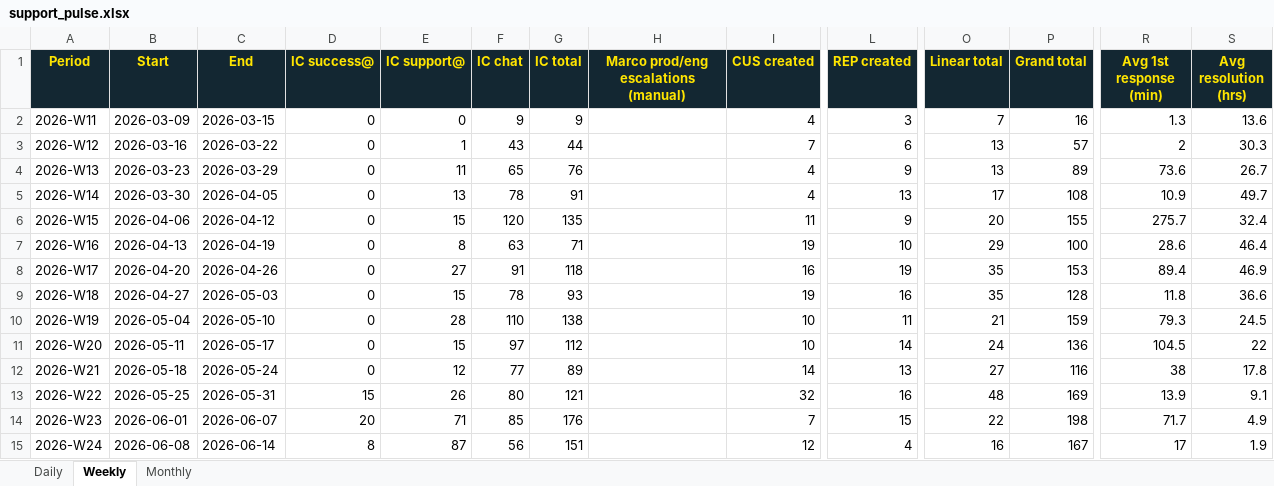
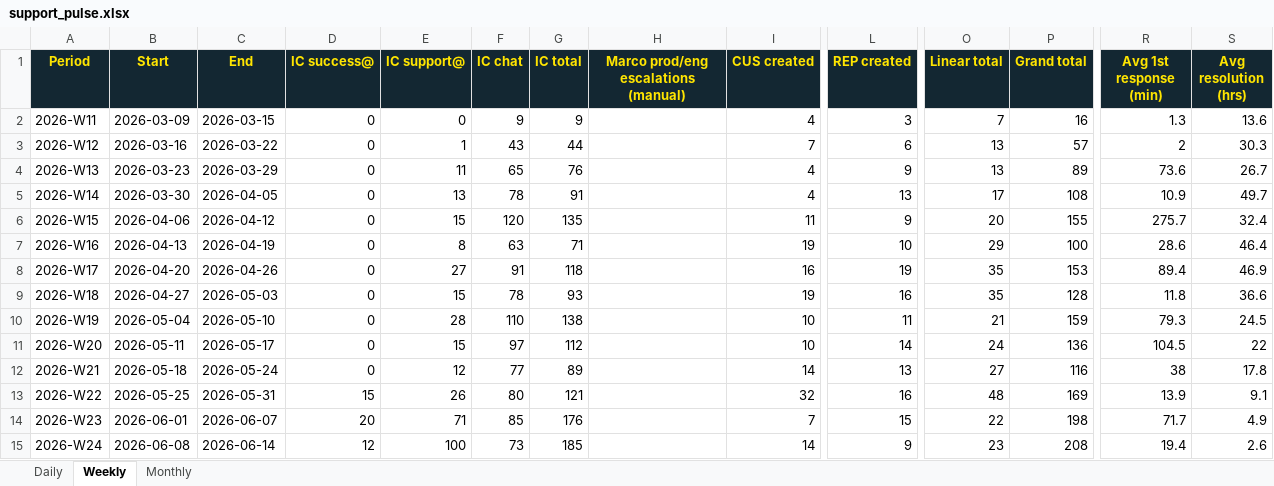
Before and after one commit to amytread/customer-ops-hub, an Excel workbook: support-pulse/support_pulse.xlsx, sheet Weekly, drawn as a sheet; only a part is shown, gaps mark what is left out; values as stored, in another font and other column widths than the file's, no borders; the diff names each change by its address in the sheet, - before the commit and + after, or states it on an @@ line.

```diff
--- a/support-pulse/support_pulse.xlsx (sheet Weekly)
+++ b/support-pulse/support_pulse.xlsx (sheet Weekly)
-D15 (IC success@): 8
+D15 (IC success@): 12
-E15 (IC support@): 87
+E15 (IC support@): 100
-F15 (IC chat): 56
+F15 (IC chat): 73
-G15 (IC total): 151
+G15 (IC total): 185
-I15 (CUS created): 12
+I15 (CUS created): 14
-L15 (REP created): 4
+L15 (REP created): 9
-O15 (Linear total): 16
+O15 (Linear total): 23
-P15 (Grand total): 167
+P15 (Grand total): 208
-R15 (Avg 1st response (min)): 17
+R15 (Avg 1st response (min)): 19.4
-S15 (Avg resolution (hrs)): 1.9
+S15 (Avg resolution (hrs)): 2.6
```
Also changed, not shown: sheet Daily, sheet Monthly, 9 other files.
